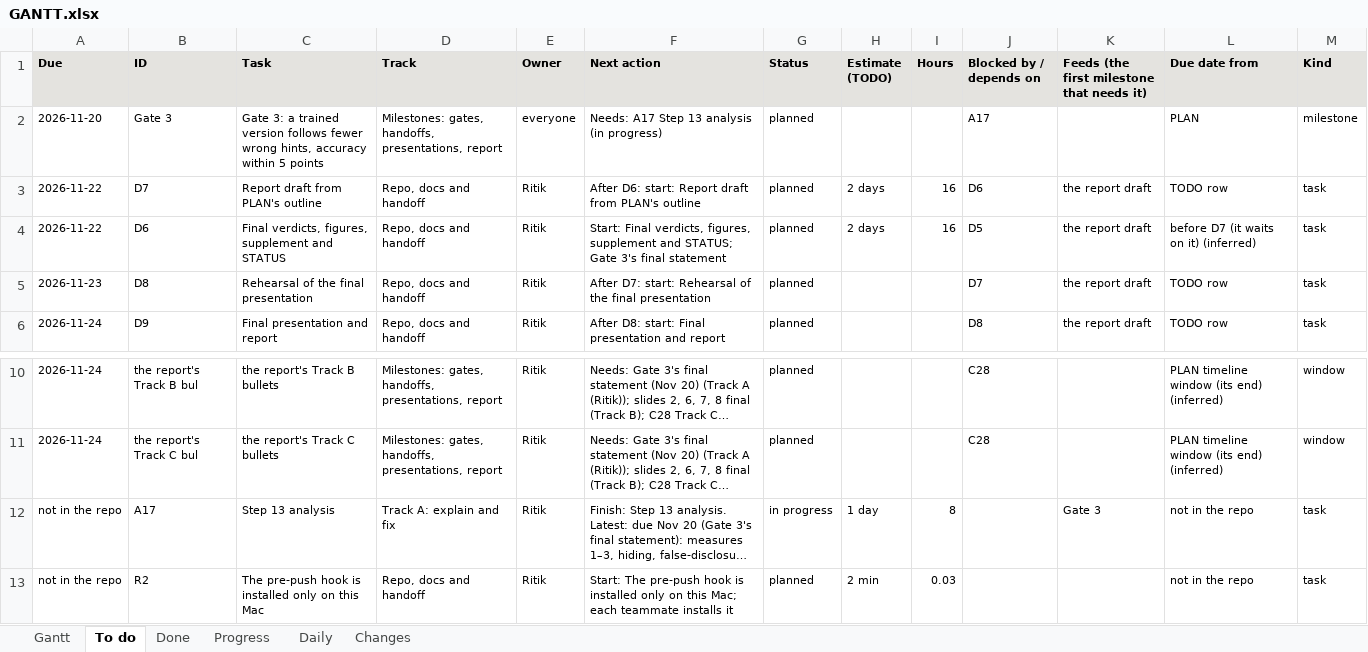
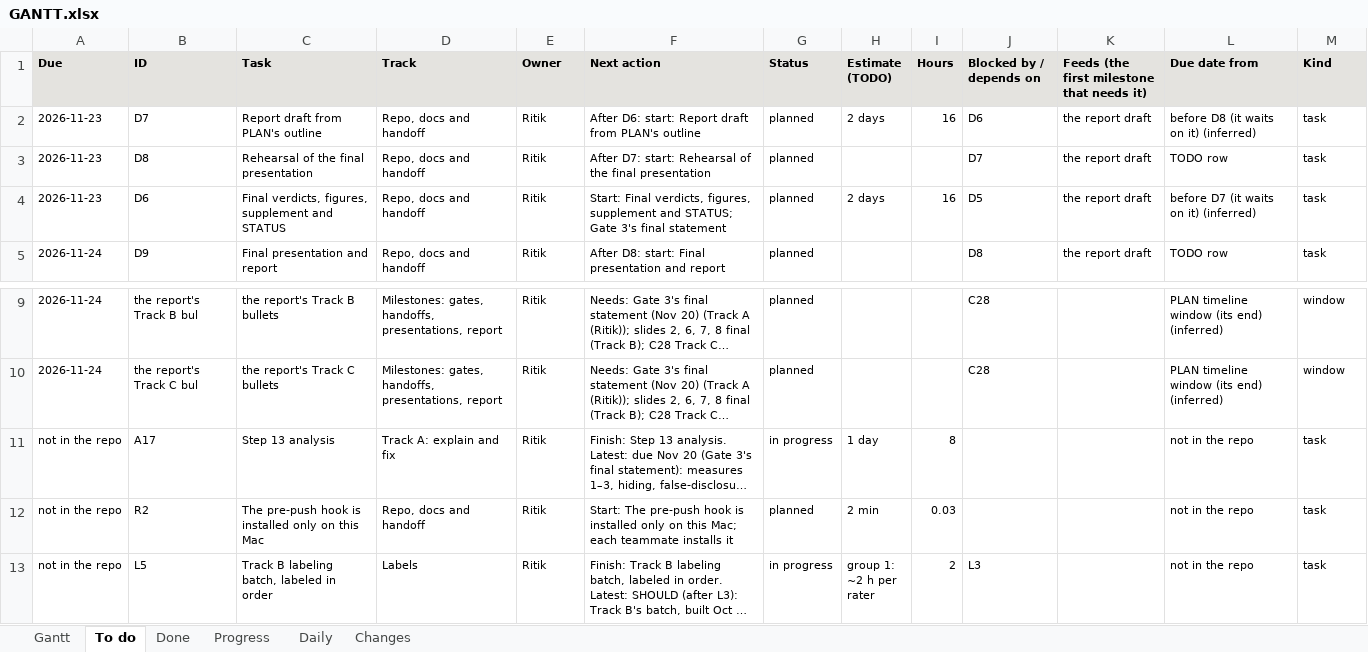
Before and after one commit to shrey-Bish/cse598-cot-faithfulness, an Excel workbook: docs/status/GANTT.xlsx, sheet To do, drawn as a sheet; only a part is shown, gaps mark what is left out; the shorter side is filled out with more unchanged rows; long unchanged cells end in …; values as stored, in another font and other column widths than the file's, no borders; removed rows and columns are numbered as before the commit, all else as after; the diff names each change by its address in the sheet, - before the commit and + after, or states it on an @@ line.

Commit message:
The demo rebuilt, phase 2: the answer sheet in three parts (Ritik, Nov 22, 17:39): presentation work after the freeze, no number changed (dated note in the 16:44 log, section 1); the page's DATA is compact() of the frozen summaries (tools/demo_template/compact.py reproduces the template's data.json exactly). The template in as cot-disclosure/tools/demo_template/ (its app.js split into marks, sheets and shell). docs/demo/index.html: how we did it (the project map, 11 steps, every method fact from method.json with its source), run it (the bench, six tests, frozen results; the local build results/demo/demo.html replays recorded runs of questions drawn by a stored seed, draw.json, each with its file and line), what we found (the template's ten sheets, the six placeholders built); fonts embedded, no autoplay. The Hint Explainer moved to docs/demo/explainer.html (build_demo.py; byte for byte). The Sol copy's read-only command written (tools/demo_template/sol.py), not run: Ritik's, from the ASU VPN. README, TALK_MAP, QA_FACTS, the submission checklist, ONE_PAGE, PLAN, TODO D19. Tests: the full suite 1,394 passed, 6 failed (the explainer's tour tests opened the moved page; pointed at explainer.html, they pass), 1 skipped; the demo's 8 and 154 pass; hygiene and links 13 passed, 0 broken links, the supplement check passes, export numbers-only. The session log, the daily, INDEX, LATEST, STATUS and the Gantt.

```diff
--- a/docs/status/GANTT.xlsx (sheet To do)
+++ b/docs/status/GANTT.xlsx (sheet To do)
-row 2: 2026-11-20 | Gate 3 | Gate 3: a trained version follows fewer wrong hints, accuracy within 5 points | Milestones: gates, handoffs, presentations, report | everyone | Needs: A17 Step 13 analysis (in progress) | planned |  |  | A17 |  | PLAN | milestone
-A2 (Due): 2026-11-22
+A2 (Due): 2026-11-23
-L2 (Due date from): TODO row
+L2 (Due date from): before D8 (it waits on it) (inferred)
-row 4: 2026-11-22 | D6 | Final verdicts, figures, supplement and STATUS | Repo, docs and handoff | Ritik | Start: Final verdicts, figures, supplement and STATUS; Gate 3's final statement | planned | 2 days | 16 | D5 | the report draft | before D7 (it waits on it) (inferred) | task
+row 4: 2026-11-23 | D6 | Final verdicts, figures, supplement and STATUS | Repo, docs and handoff | Ritik | Start: Final verdicts, figures, supplement and STATUS; Gate 3's final statement | planned | 2 days | 16 | D5 | the report draft | before D7 (it waits on it) (inferred) | task
-K11: Gate 3
+K11: (empty)
```
Also changed, not shown: sheet Gantt, sheet Daily, sheet Changes, sheet Done, 46 other files.
